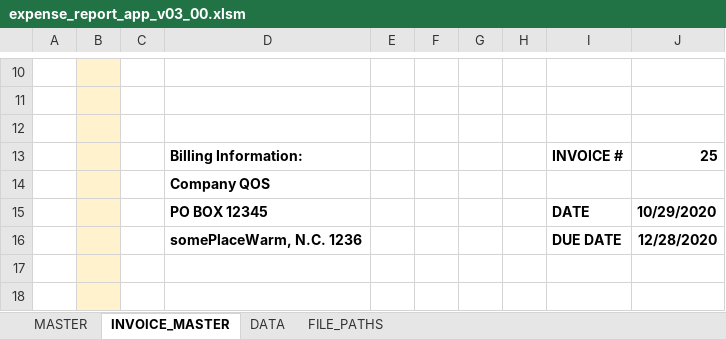
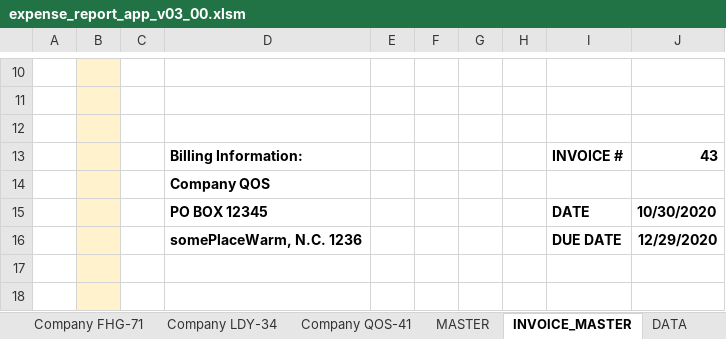
Before and after one commit to brianRingler/Month-End-Invoices, an Excel workbook: excel_file/expense_report_app_v03_00.xlsm, sheet INVOICE_MASTER, drawn as a sheet; only a part is shown, gaps mark what is left out; values as stored, in another font and other column widths than the file's, no borders; charts and pictures not drawn; the diff names each change by its address in the sheet, - before the commit and + after, or states it on an @@ line.

```diff
--- a/excel_file/expense_report_app_v03_00.xlsm (sheet INVOICE_MASTER)
+++ b/excel_file/expense_report_app_v03_00.xlsm (sheet INVOICE_MASTER)
+sheet tab: Company FHG-71
+sheet tab: Company LDY-34
+sheet tab: Company QOS-41
-J13: 25
+J13: 43
-J15: 10/29/2020
+J15: 10/30/2020
-J16: 12/28/2020
+J16: 12/29/2020
```
Also changed, not shown: sheet FILE_PATHS, sheet DATA, other sheet tabs, charts or pictures, invoices/Company ABC.xlsx, invoices/Company FHG.xlsx, 4 other files.
